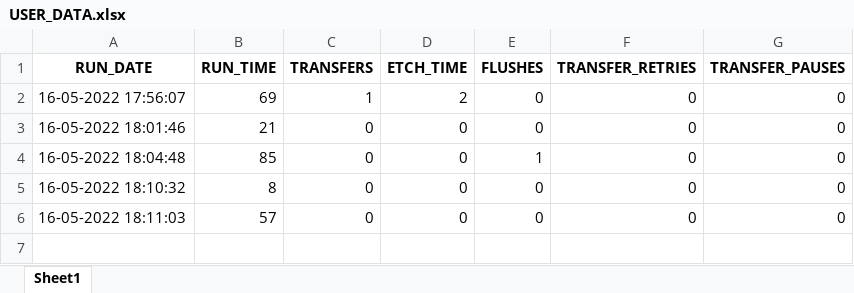
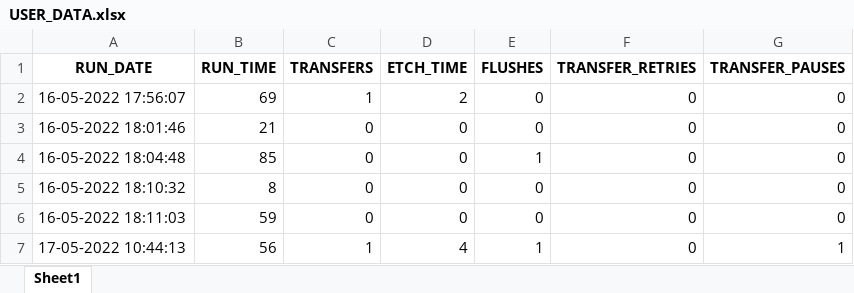
Before and after one commit to Vitrotem/user_data, an Excel workbook: USER_DATA.xlsx, sheet Sheet1, drawn as a sheet; values as stored, in another font and other column widths than the file's, no borders; the diff names each change by its address in the sheet, - before the commit and + after, or states it on an @@ line.

Commit message:
Y6E7U83H5Z

```diff
--- a/USER_DATA.xlsx (sheet Sheet1)
+++ b/USER_DATA.xlsx (sheet Sheet1)
-B6 (RUN_TIME): 57
+B6 (RUN_TIME): 59
+row 7: 17-05-2022 10:44:13 | 56 | 1 | 4 | 1 | 0 | 1
```
